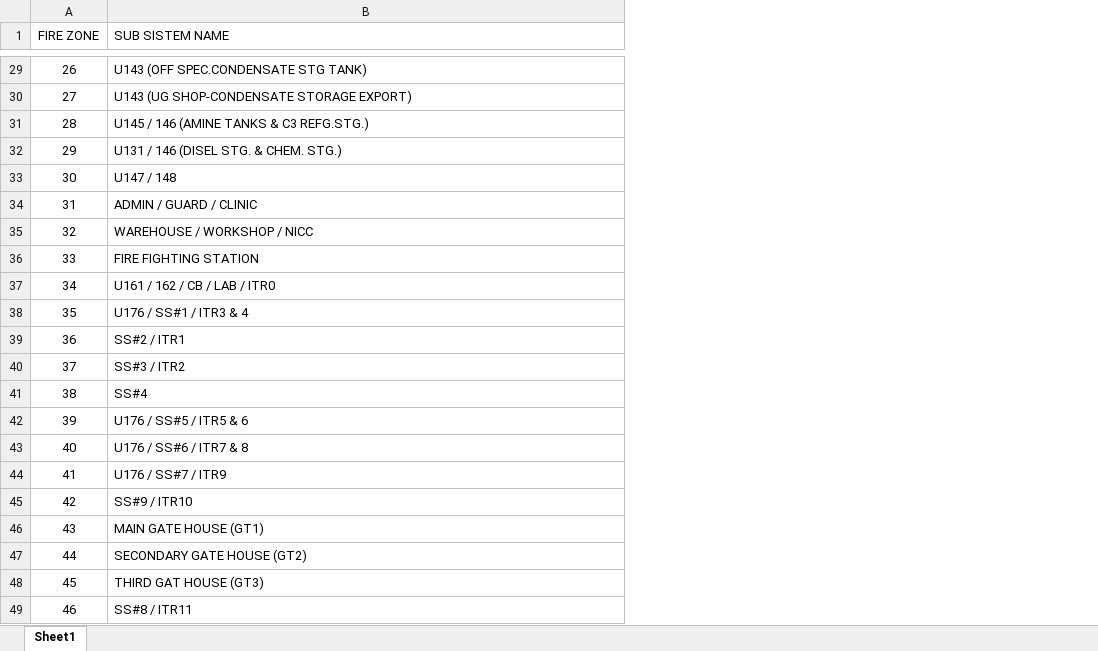
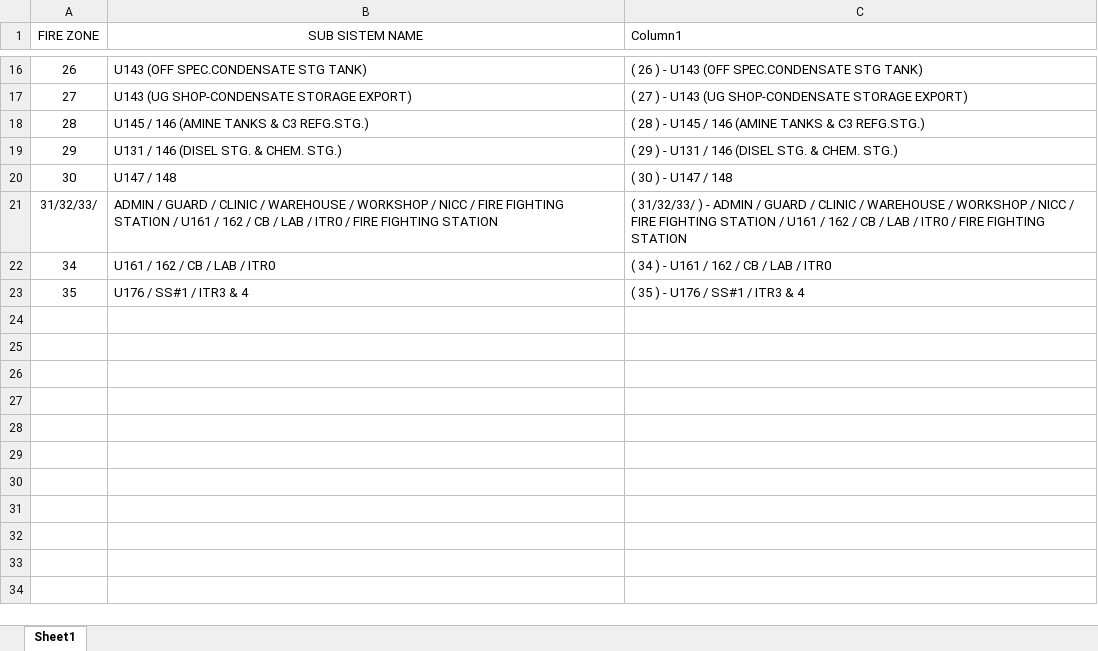
Before and after one commit to Azirella/AHP_Thesis, an Excel workbook: Sources/FireZones.xlsx, sheet Sheet1, drawn as a sheet; only a part is shown, gaps mark what is left out; values as stored, in another font and other column widths than the file's, no borders; table styles not drawn; removed rows and columns are numbered as before the commit, all else as after; the diff covers the shown part only; the diff names each change by its address in the sheet, - before the commit and + after, or states it on an @@ line.

```diff
--- a/Sources/FireZones.xlsx (sheet Sheet1)
+++ b/Sources/FireZones.xlsx (sheet Sheet1)
+column C (Column1), rows 16-20: ( 26 ) - U143 (OFF SPEC.CONDENSATE STG TANK) | ( 27 ) - U143 (UG SHOP-CONDENSATE STORAGE EXPORT) | ( 28 ) - U145 / 146 (AMINE TANKS & C3 REFG.STG.) | ( 29 ) - U131 / 146 (DISEL STG. & CHEM. STG.) | ( 30 ) - U147 / 148; rows 22-23: ( 34 ) - U161 / 162 / CB / LAB / ITR0 | ( 35 ) - U176 / SS#1 / ITR3 & 4
-B1 alignment: left
+B1 alignment: center
-row 34: 31 | ADMIN / GUARD / CLINIC
-row 35: 32 | WAREHOUSE / WORKSHOP / NICC
-row 36: 33 | FIRE FIGHTING STATION
+row 21: 31/32/33/ | ADMIN / GUARD / CLINIC / WAREHOUSE / WORKSHOP / NICC / FIRE FIGHTING STATION / U161 / 162 / CB / LAB / ITR0 / FIRE FIGHTING STATION | ( 31/32/33/ ) - ADMIN / GUARD / CLINIC / WAREHOUSE / WORKSHOP / NICC / FIRE FIGHTING STATION / U161 / 162 / CB / LAB / ITR0 / FIRE FIGHTING STATION
-row 39: 36 | SS#2 / ITR1
-row 40: 37 | SS#3 / ITR2
-row 41: 38 | SS#4
-row 42: 39 | U176 / SS#5 / ITR5 & 6
-row 43: 40 | U176 / SS#6 / ITR7 & 8
-row 44: 41 | U176 / SS#7 / ITR9
-row 45: 42 | SS#9 / ITR10
-row 46: 43 | MAIN GATE HOUSE (GT1)
-row 47: 44 | SECONDARY GATE HOUSE (GT2)
-row 48: 45 | THIRD GAT HOUSE (GT3)
-row 49: 46 | SS#8 / ITR11
```
Also changed, not shown: 13 removed rows elsewhere in this sheet, 1 other file.
